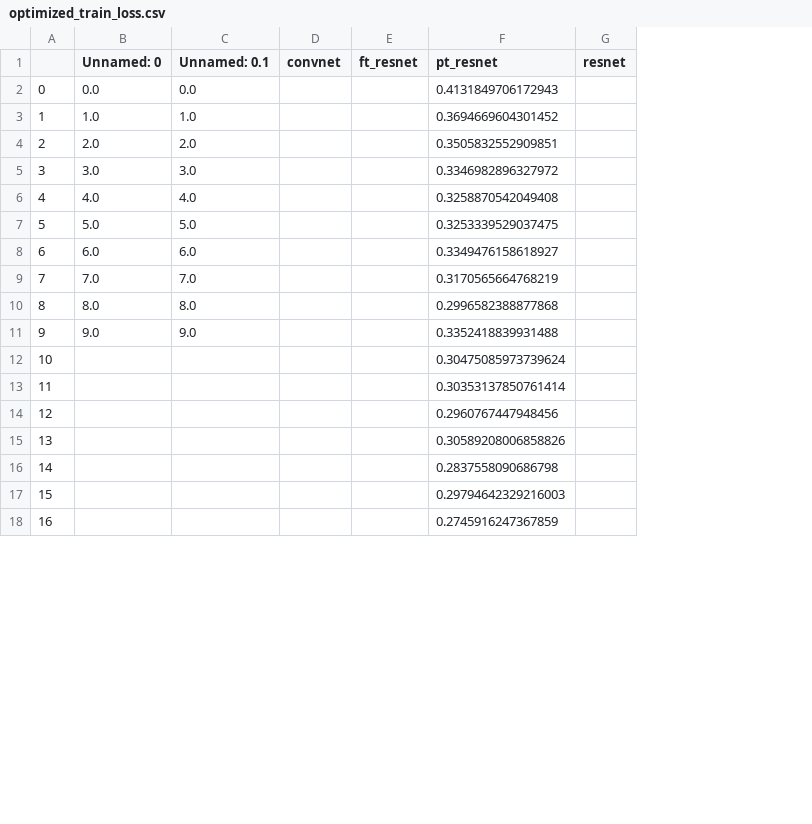
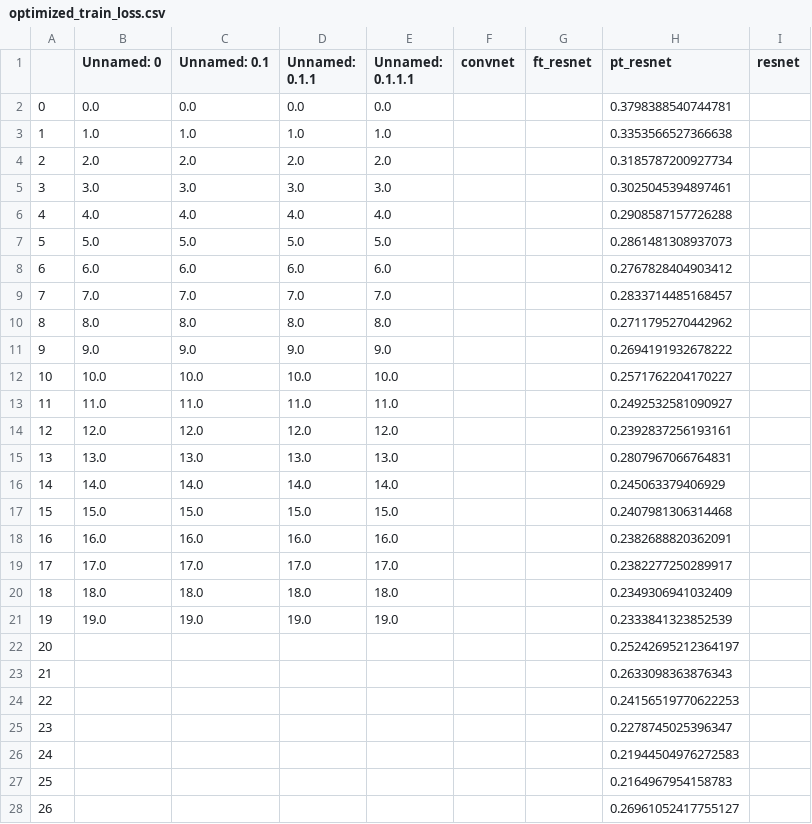
Before and after one commit to larsleijten/pcam, a CSV file: results/optimized_train_loss.csv, drawn as a sheet; only a part is shown; addresses are those after the commit; the diff covers the shown part only; the diff names each change by its address in the sheet, - before the commit and + after, or states it on an @@ line.

Commit message:
Updated optimized results

```diff
--- a/results/optimized_train_loss.csv
+++ b/results/optimized_train_loss.csv
+column D (Unnamed: 0.1.1), rows 2-11: 0.0 | 1.0 | 2.0 | 3.0 | 4.0 | 5.0 | 6.0 | 7.0 | 8.0 | 9.0
+column E (Unnamed: 0.1.1.1), rows 2-11: 0.0 | 1.0 | 2.0 | 3.0 | 4.0 | 5.0 | 6.0 | 7.0 | 8.0 | 9.0
-H2 (pt_resnet): 0.4131849706172943
+H2 (pt_resnet): 0.3798388540744781
-H3 (pt_resnet): 0.3694669604301452
+H3 (pt_resnet): 0.3353566527366638
-H4 (pt_resnet): 0.3505832552909851
+H4 (pt_resnet): 0.3185787200927734
-H5 (pt_resnet): 0.3346982896327972
+H5 (pt_resnet): 0.3025045394897461
-H6 (pt_resnet): 0.3258870542049408
+H6 (pt_resnet): 0.2908587157726288
-H7 (pt_resnet): 0.3253339529037475
+H7 (pt_resnet): 0.2861481308937073
-H8 (pt_resnet): 0.3349476158618927
+H8 (pt_resnet): 0.2767828404903412
-H9 (pt_resnet): 0.3170565664768219
+H9 (pt_resnet): 0.2833714485168457
-H10 (pt_resnet): 0.2996582388877868
+H10 (pt_resnet): 0.2711795270442962
-H11 (pt_resnet): 0.3352418839931488
+H11 (pt_resnet): 0.2694191932678222
+row 12: 10 | 10.0 | 10.0 | 10.0 | 10.0 |  |  | 0.2571762204170227
+row 13: 11 | 11.0 | 11.0 | 11.0 | 11.0 |  |  | 0.2492532581090927
+row 14: 12 | 12.0 | 12.0 | 12.0 | 12.0 |  |  | 0.2392837256193161
+row 15: 13 | 13.0 | 13.0 | 13.0 | 13.0 |  |  | 0.2807967066764831
+row 16: 14 | 14.0 | 14.0 | 14.0 | 14.0 |  |  | 0.245063379406929
+row 17: 15 | 15.0 | 15.0 | 15.0 | 15.0 |  |  | 0.2407981306314468
+row 18: 16 | 16.0 | 16.0 | 16.0 | 16.0 |  |  | 0.2382688820362091
+row 19: 17 | 17.0 | 17.0 | 17.0 | 17.0 |  |  | 0.2382277250289917
+row 20: 18 | 18.0 | 18.0 | 18.0 | 18.0 |  |  | 0.2349306941032409
+row 21: 19 | 19.0 | 19.0 | 19.0 | 19.0 |  |  | 0.2333841323852539
@@ column A renumbered from row 22 down @@
-H22 (pt_resnet): 0.30475085973739624
+H22 (pt_resnet): 0.25242695212364197
-H23 (pt_resnet): 0.30353137850761414
+H23 (pt_resnet): 0.2633098363876343
-H24 (pt_resnet): 0.2960767447948456
+H24 (pt_resnet): 0.24156519770622253
-H25 (pt_resnet): 0.30589208006858826
+H25 (pt_resnet): 0.2278745025396347
-H26 (pt_resnet): 0.2837558090686798
+H26 (pt_resnet): 0.21944504976272583
-H27 (pt_resnet): 0.29794642329216003
+H27 (pt_resnet): 0.2164967954158783
-H28 (pt_resnet): 0.2745916247367859
+H28 (pt_resnet): 0.26961052417755127
```
Also changed, not shown: 3 edited cells elsewhere in this file, results/optimized_train_accuracy.csv, results/optimized_validation_accuracy.csv, 7 other files.
